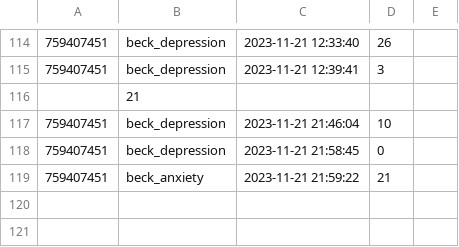
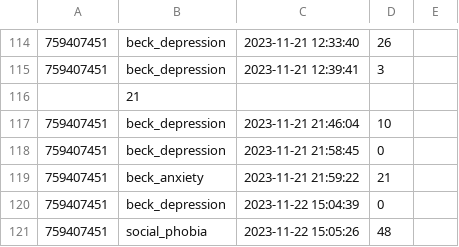
Before and after one commit to Imran23A/psy_bot, a CSV file: results.csv, drawn as a sheet; only a part is shown, gaps mark what is left out; the diff names each change by its address in the sheet, - before the commit and + after, or states it on an @@ line.

```diff
--- a/results.csv
+++ b/results.csv
+row 120: 759407451 | beck_depression | 2023-11-22 15:04:39 | 0
+row 121: 759407451 | social_phobia | 2023-11-22 15:05:26 | 48
```
Also changed, not shown: 1 other file.
